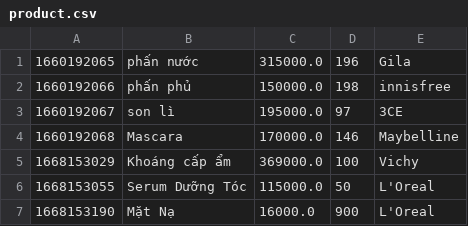
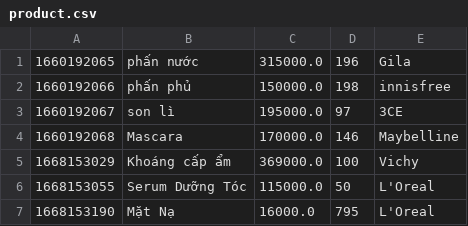
Before and after one commit to Sen20312123/Case_Study_M2, a CSV file: MieuMieuShop/data/product.csv, drawn as a sheet.

```diff
--- a/MieuMieuShop/data/product.csv
+++ b/MieuMieuShop/data/product.csv
@@ -6,2 +6,2 @@
 1668153055,Serum Dưỡng Tóc,115000.0,50,L'Oreal
-1668153190,Mặt Nạ ,16000.0,900,L'Oreal
+1668153190,Mặt Nạ ,16000.0,795,L'Oreal
```
Also changed, not shown: MieuMieuShop/data/order.csv, MieuMieuShop/data/orderItem.csv, 2 other files.
